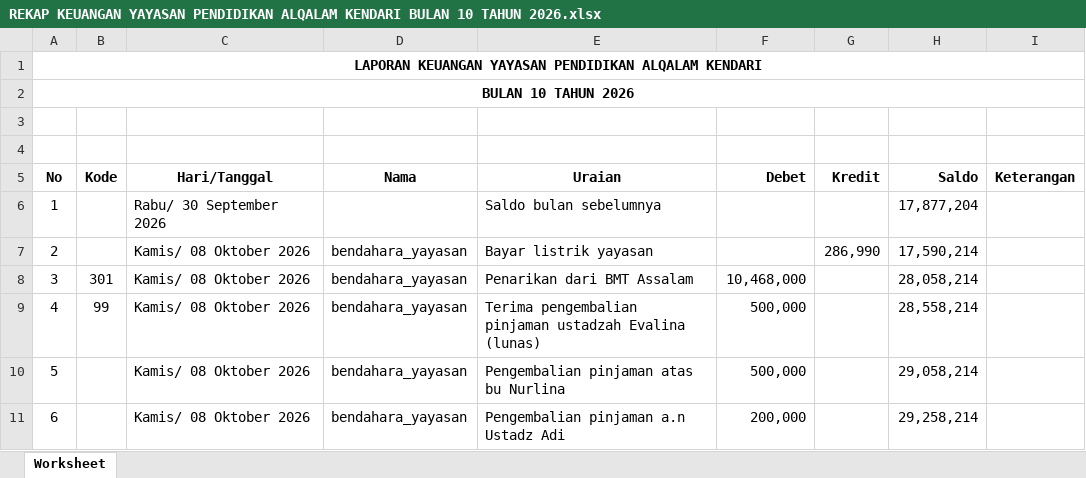
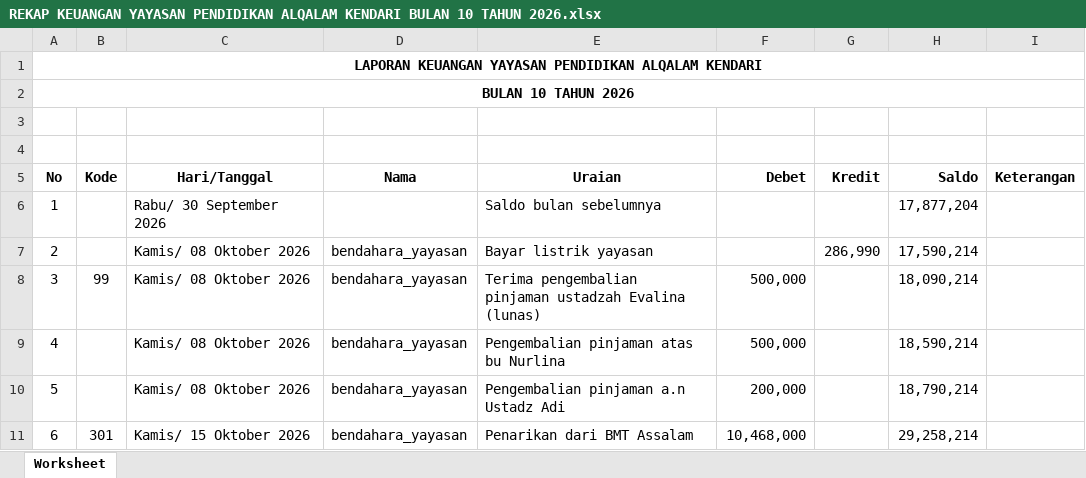
Before and after one commit to adrisaputra/2026-simkeu-al-qalam, an Excel workbook: public/upload/report/REKAP KEUANGAN YAYASAN PENDIDIKAN ALQALAM KENDARI BULAN 10 TAHUN 2026.xlsx, sheet Worksheet, drawn as a sheet; values as stored, in another font and other column widths than the file's, no borders; removed rows and columns are numbered as before the commit, all else as after; the diff names each change by its address in the sheet, - before the commit and + after, or states it on an @@ line.

```diff
--- a/public/upload/report/REKAP KEUANGAN YAYASAN PENDIDIKAN ALQALAM KENDARI BULAN 10 TAHUN 2026.xlsx (sheet Worksheet)
+++ b/public/upload/report/REKAP KEUANGAN YAYASAN PENDIDIKAN ALQALAM KENDARI BULAN 10 TAHUN 2026.xlsx (sheet Worksheet)
-row 8: 3 | 301 | Kamis/ 08 Oktober 2026 | bendahara_yayasan | Penarikan dari BMT Assalam | 10,468,000 |  | 28,058,214
@@ column A (No) renumbered between rows 8 and 10 @@
-H8 (Saldo): 28,558,214
+H8 (Saldo): 18,090,214
-H9 (Saldo): 29,058,214
+H9 (Saldo): 18,590,214
-H10 (Saldo): 29,258,214
+H10 (Saldo): 18,790,214
+row 11: 6 | 301 | Kamis/ 15 Oktober 2026 | bendahara_yayasan | Penarikan dari BMT Assalam | 10,468,000 |  | 29,258,214
```
Also changed, not shown: public/upload/report/DATA CEKLIS YAYASAN PENDIDIKAN ALQALAM KENDARI (SDIT) BULAN JULI - JUNI TAHUN 2026.xlsx, public/upload/report/DATA CEKLIS YAYASAN PENDIDIKAN ALQALAM KENDARI (SMAIT) BULAN JULI - JUNI TAHUN 2026.xlsx, 6 other files.
